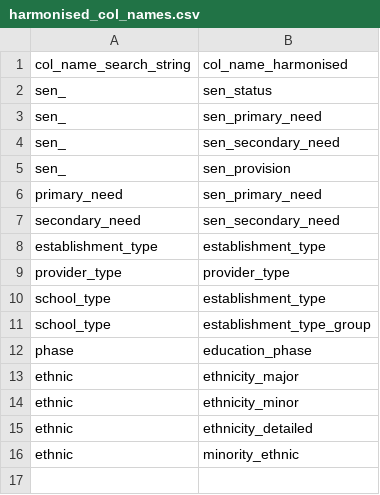
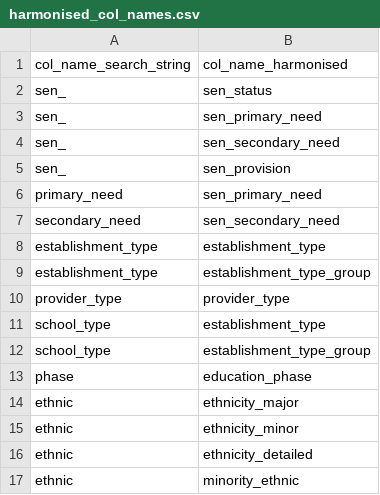
Before and after one commit to dfe-analytical-services/dfe-published-data-qa, a CSV file: data/harmonised_col_names.csv, drawn as a sheet; the diff names each change by its address in the sheet, - before the commit and + after, or states it on an @@ line.

Commit message:
Updated test files and scripts to meet standardised column name requirements

```diff
--- a/data/harmonised_col_names.csv
+++ b/data/harmonised_col_names.csv
+row 9: establishment_type | establishment_type_group
```
Also changed, not shown: 39 other files.
